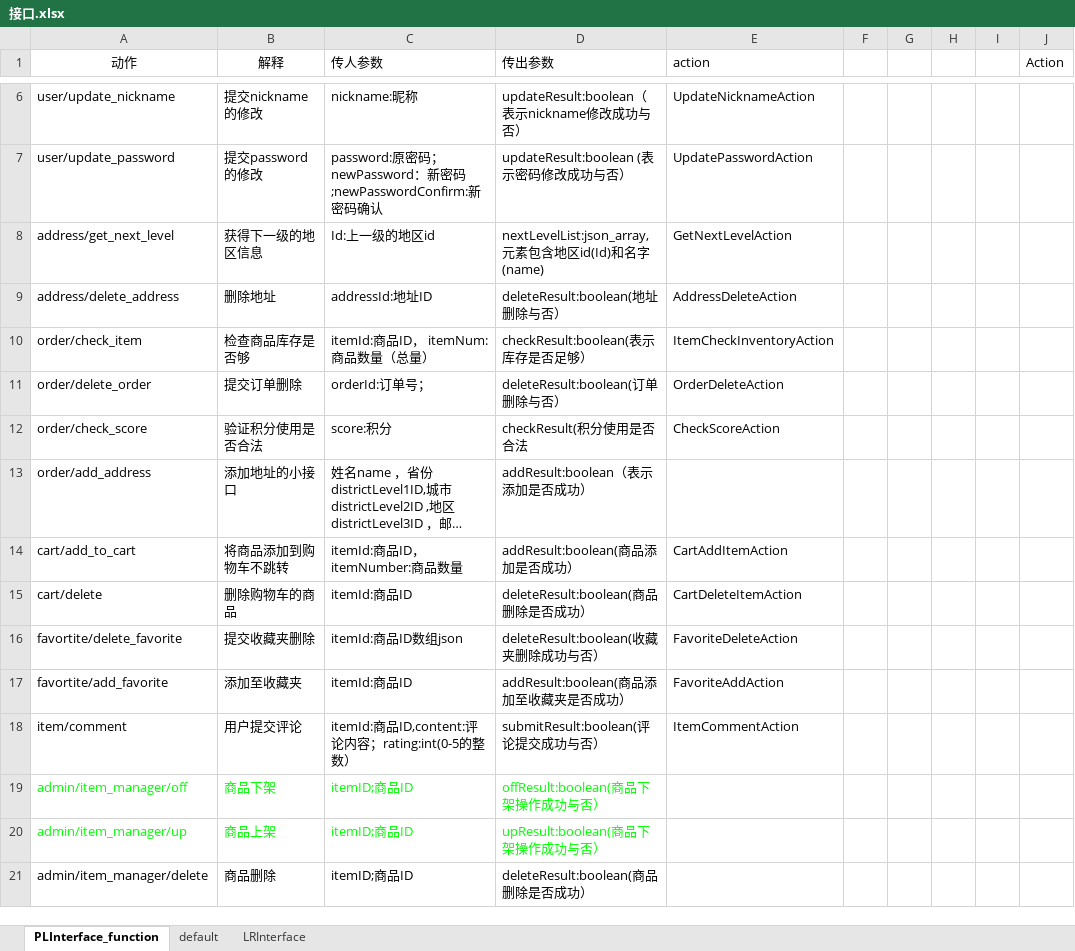
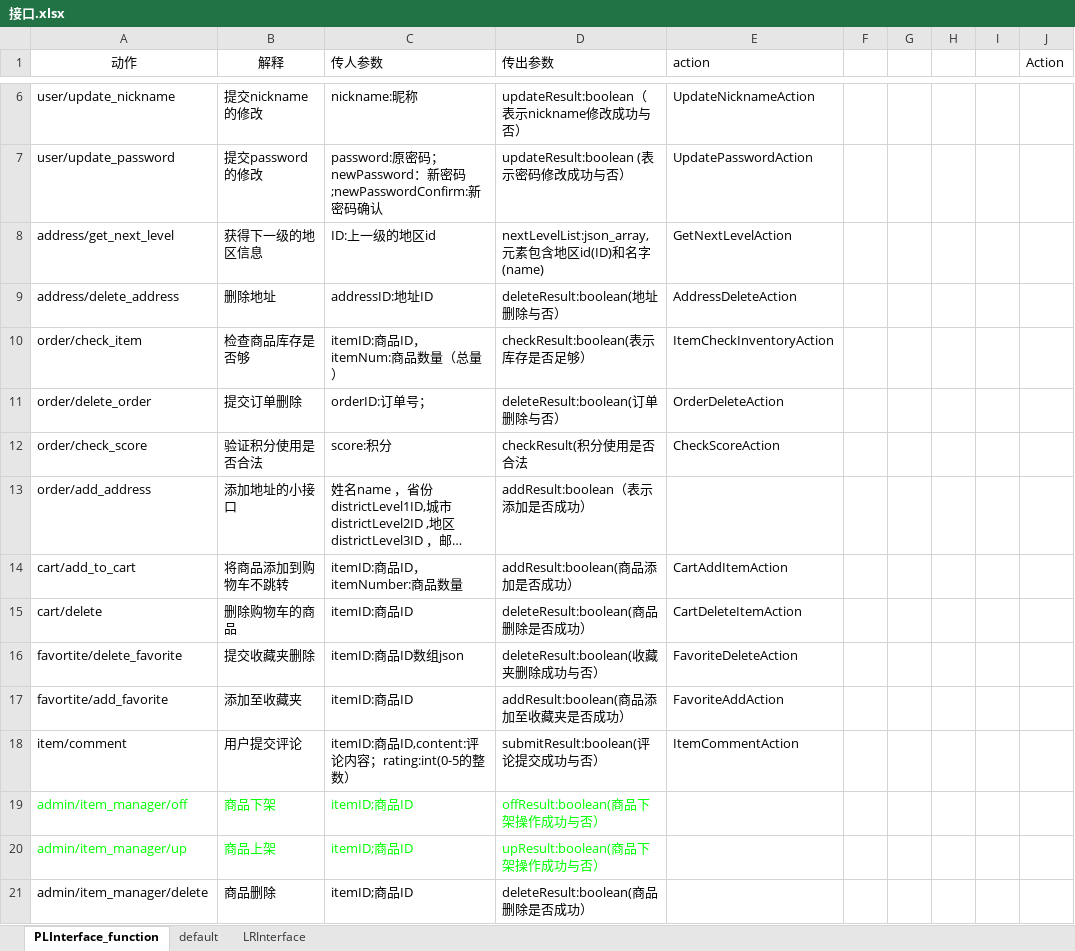
Before and after one commit to SanziShi/Symagic, an Excel workbook: doc/接口.xlsx, sheet PLInterface_function, drawn as a sheet; only a part is shown, gaps mark what is left out; long unchanged cells end in …; values as stored, in another font and other column widths than the file's, no borders; the diff names each change by its address in the sheet, - before the commit and + after, or states it on an @@ line.

```diff
--- a/doc/接口.xlsx (sheet PLInterface_function)
+++ b/doc/接口.xlsx (sheet PLInterface_function)
-C8 (传人参数): Id:上一级的地区id
+C8 (传人参数): ID:上一级的地区id
-D8 (传出参数): …地区id(Id)和名…
+D8 (传出参数): …地区id(ID)和名…
-C9 (传人参数): addressId:地址ID
+C9 (传人参数): addressID:地址ID
-C10 (传人参数): itemId:商品ID， itemNum:商品数量（总量）
+C10 (传人参数): itemID:商品ID， itemNum:商品数量（总量）
-C11 (传人参数): orderId:订单号；
+C11 (传人参数): orderID:订单号；
-C14 (传人参数): itemId:商品ID， itemNumber:商品数量
+C14 (传人参数): itemID:商品ID， itemNumber:商品数量
-C15 (传人参数): itemId:商品ID
+C15 (传人参数): itemID:商品ID
-C16 (传人参数): itemId:商品ID数组json
+C16 (传人参数): itemID:商品ID数组json
-C17 (传人参数): itemId:商品ID
+C17 (传人参数): itemID:商品ID
-C18 (传人参数): itemId:商品ID,content:评论内容；rating:int(0-5的整数）
+C18 (传人参数): itemID:商品ID,content:评论内容；rating:int(0-5的整数）
```
Also changed, not shown: sheet default, 1 other file.
